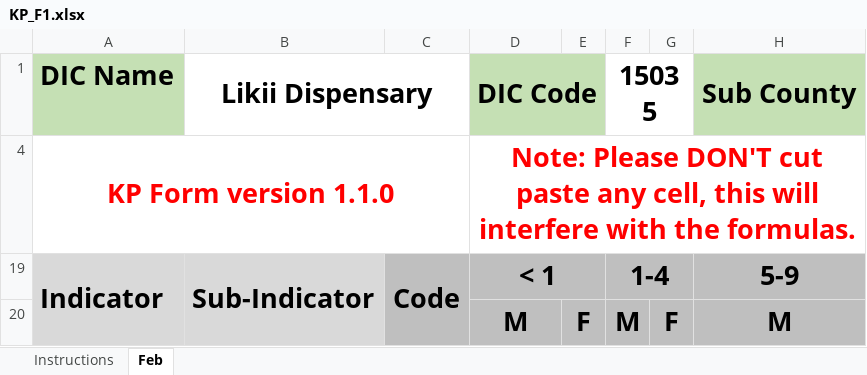
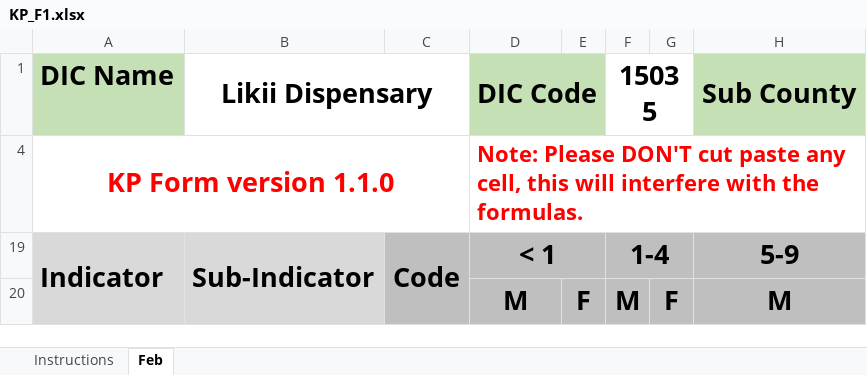
Before and after one commit to elkant/Cohorts, an Excel workbook: web/KP_F1.xlsx, sheet Feb, drawn as a sheet; only a part is shown; values as stored, in another font and other column widths than the file's, no borders; conditional formats not drawn; the diff names each change by its address in the sheet, - before the commit and + after, or states it on an @@ line.

```diff
--- a/web/KP_F1.xlsx (sheet Feb)
+++ b/web/KP_F1.xlsx (sheet Feb)
@@ D4 text size: smaller, alignment: center → left @@
```
Also changed, not shown: 21 other files.
